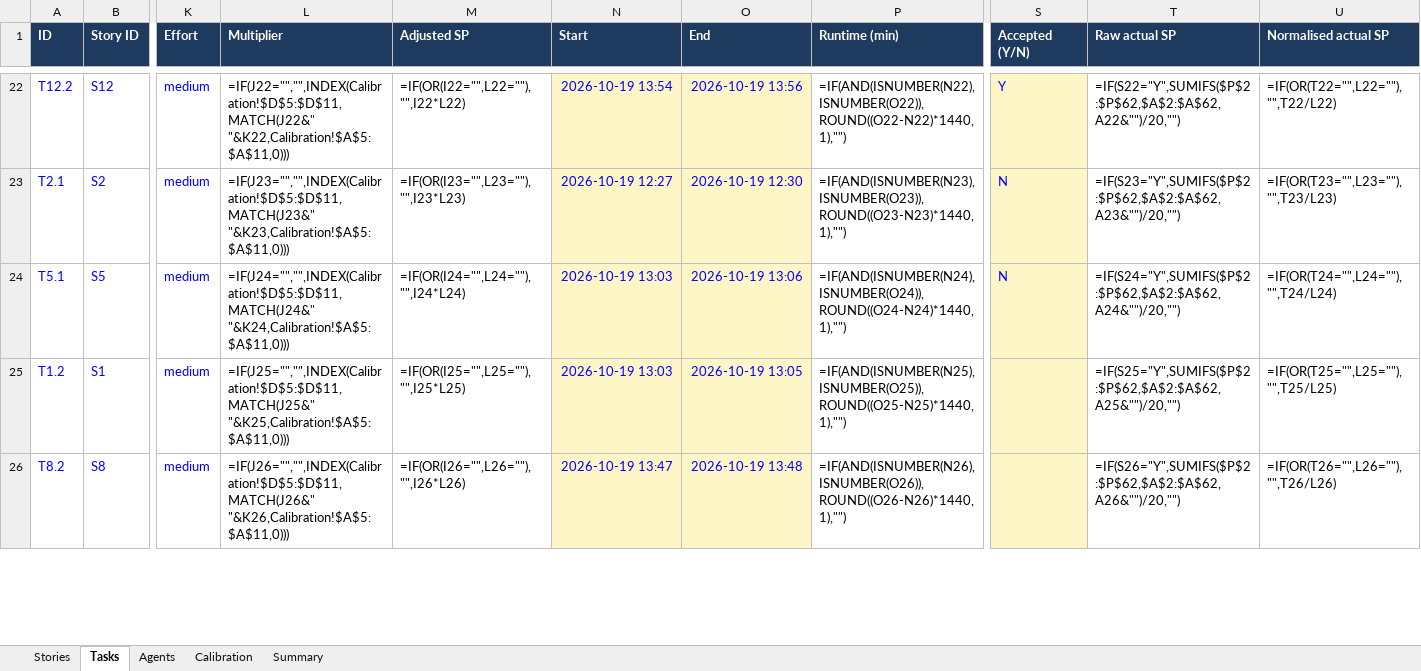
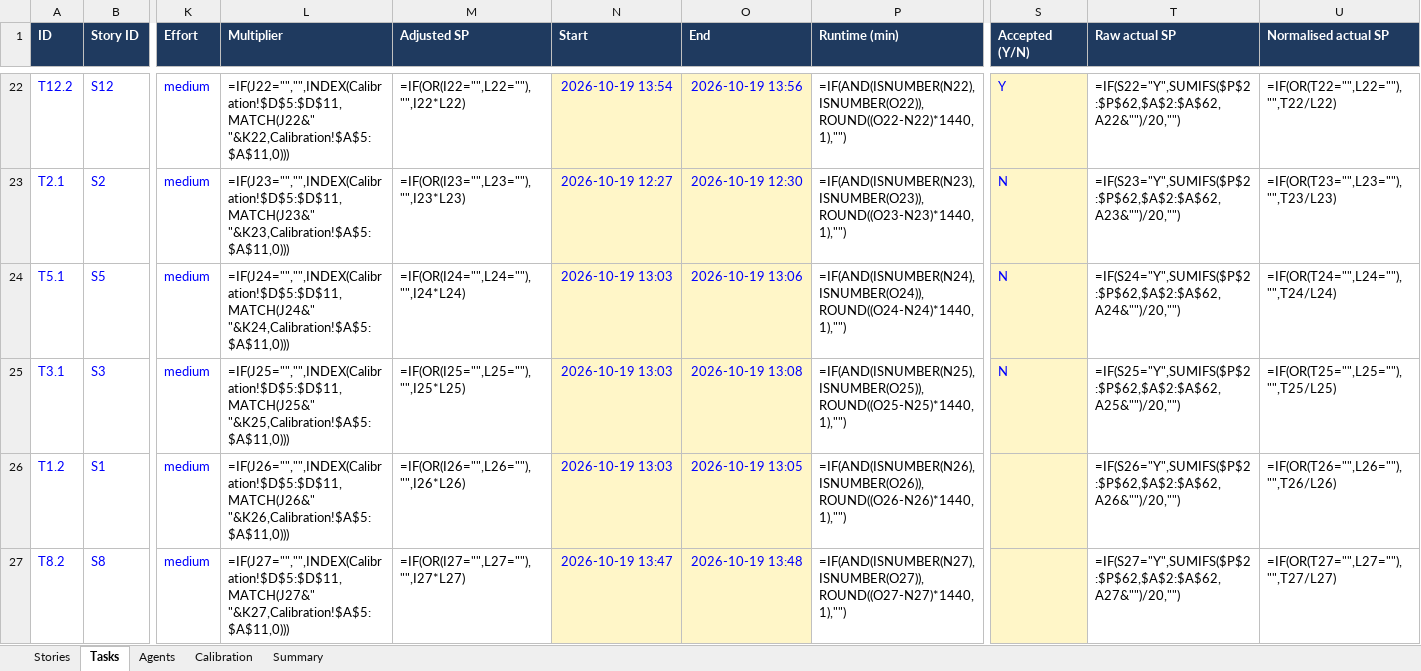
Before and after one commit to soham956/OpenAPPA, an Excel workbook: planning/Hashirai Clearance POC - Plan.xlsx, sheet Tasks, drawn as a sheet; only a part is shown, gaps mark what is left out; values as stored, in another font and other column widths than the file's, no borders; formulas without a stored value are shown as written; addresses are those after the commit; rows hold the shown columns only; the diff covers the shown part only; the diff names each change by its address in the sheet, - before the commit and + after, or states it on an @@ line.

```diff
--- a/planning/Hashirai Clearance POC - Plan.xlsx (sheet Tasks)
+++ b/planning/Hashirai Clearance POC - Plan.xlsx (sheet Tasks)
+row 25: T3.1 | S3 | medium | =IF(J25="","",INDEX(Calibration!$D$5:$D$11,MATCH(J25&" "&K25,Calibration!$A$5:$A$11,0))) | =IF(OR(I25="",L25=""),"",I25*L25) | 2026-10-19 13:03 | 2026-10-19 13:08 | =IF(AND(ISNUMBER(N25),ISNUMBER(O25)),ROUND((O25-N25)*1440,1),"") | N | =IF(S25="Y",SUMIFS($P$2:$P$62,$A$2:$A$62,A25&"")/20,"") | =IF(OR(T25="",L25=""),"",T25/L25)
-L26 (Multiplier): =IF(J25="","",INDEX(Calibration!$D$5:$D$11,MATCH(J25&" "&K25,Calibration!$A$5:$A$11,0)))
+L26 (Multiplier): =IF(J26="","",INDEX(Calibration!$D$5:$D$11,MATCH(J26&" "&K26,Calibration!$A$5:$A$11,0)))
-M26 (Adjusted SP): =IF(OR(I25="",L25=""),"",I25*L25)
+M26 (Adjusted SP): =IF(OR(I26="",L26=""),"",I26*L26)
-P26 (Runtime (min)): =IF(AND(ISNUMBER(N25),ISNUMBER(O25)),ROUND((O25-N25)*1440,1),"")
+P26 (Runtime (min)): =IF(AND(ISNUMBER(N26),ISNUMBER(O26)),ROUND((O26-N26)*1440,1),"")
-T26 (Raw actual SP): =IF(S25="Y",SUMIFS($P$2:$P$62,$A$2:$A$62,A25&"")/20,"")
+T26 (Raw actual SP): =IF(S26="Y",SUMIFS($P$2:$P$62,$A$2:$A$62,A26&"")/20,"")
-U26 (Normalised actual SP): =IF(OR(T25="",L25=""),"",T25/L25)
+U26 (Normalised actual SP): =IF(OR(T26="",L26=""),"",T26/L26)
-L27 (Multiplier): =IF(J26="","",INDEX(Calibration!$D$5:$D$11,MATCH(J26&" "&K26,Calibration!$A$5:$A$11,0)))
+L27 (Multiplier): =IF(J27="","",INDEX(Calibration!$D$5:$D$11,MATCH(J27&" "&K27,Calibration!$A$5:$A$11,0)))
-M27 (Adjusted SP): =IF(OR(I26="",L26=""),"",I26*L26)
+M27 (Adjusted SP): =IF(OR(I27="",L27=""),"",I27*L27)
-P27 (Runtime (min)): =IF(AND(ISNUMBER(N26),ISNUMBER(O26)),ROUND((O26-N26)*1440,1),"")
+P27 (Runtime (min)): =IF(AND(ISNUMBER(N27),ISNUMBER(O27)),ROUND((O27-N27)*1440,1),"")
-T27 (Raw actual SP): =IF(S26="Y",SUMIFS($P$2:$P$62,$A$2:$A$62,A26&"")/20,"")
+T27 (Raw actual SP): =IF(S27="Y",SUMIFS($P$2:$P$62,$A$2:$A$62,A27&"")/20,"")
-U27 (Normalised actual SP): =IF(OR(T26="",L26=""),"",T26/L26)
+U27 (Normalised actual SP): =IF(OR(T27="",L27=""),"",T27/L27)
```
Also changed, not shown: 1 removed row and 35 edited cells elsewhere in this sheet, sheet Summary, 2 other files.
